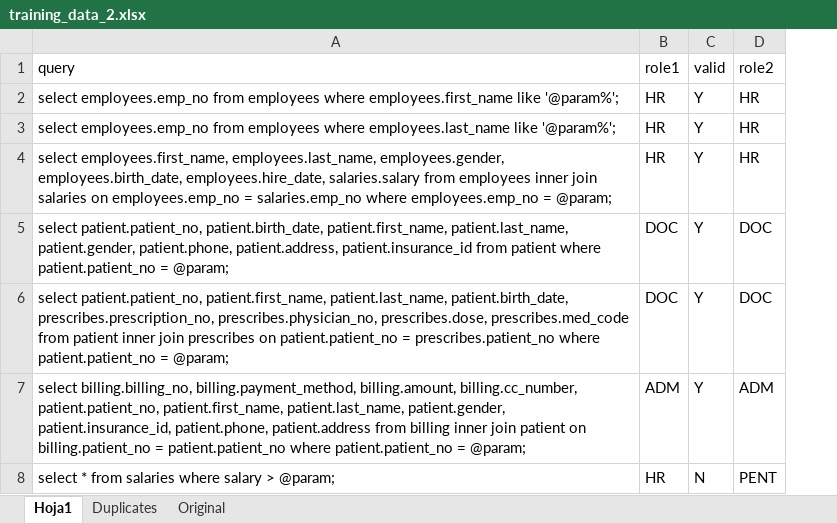
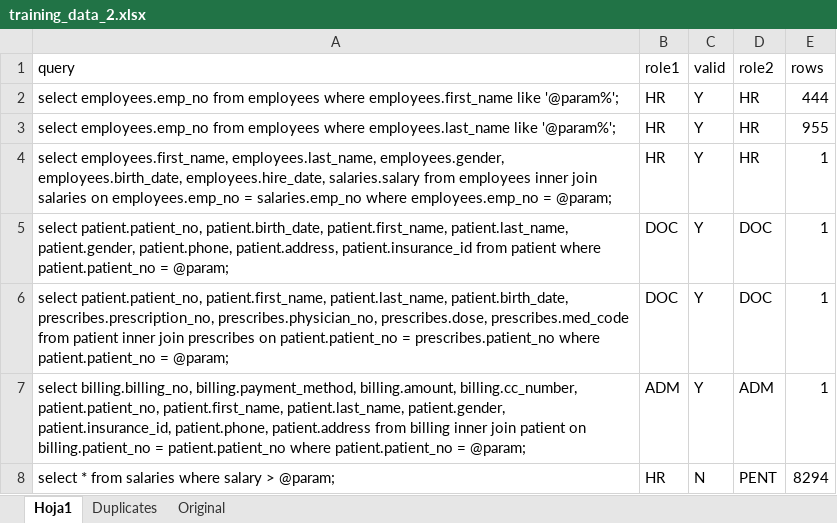
Before and after one commit to fmasche/deduca, an Excel workbook: files/training_data_2.xlsx, sheet Hoja1, drawn as a sheet; values as stored, in another font and other column widths than the file's, no borders; the diff names each change by its address in the sheet, - before the commit and + after, or states it on an @@ line.

```diff
--- a/files/training_data_2.xlsx (sheet Hoja1)
+++ b/files/training_data_2.xlsx (sheet Hoja1)
+column E (rows), rows 2-8: 444 | 955 | 1 | 1 | 1 | 1 | 8294
```
Also changed, not shown: files/training_data_1.xlsx, 3 other files.
